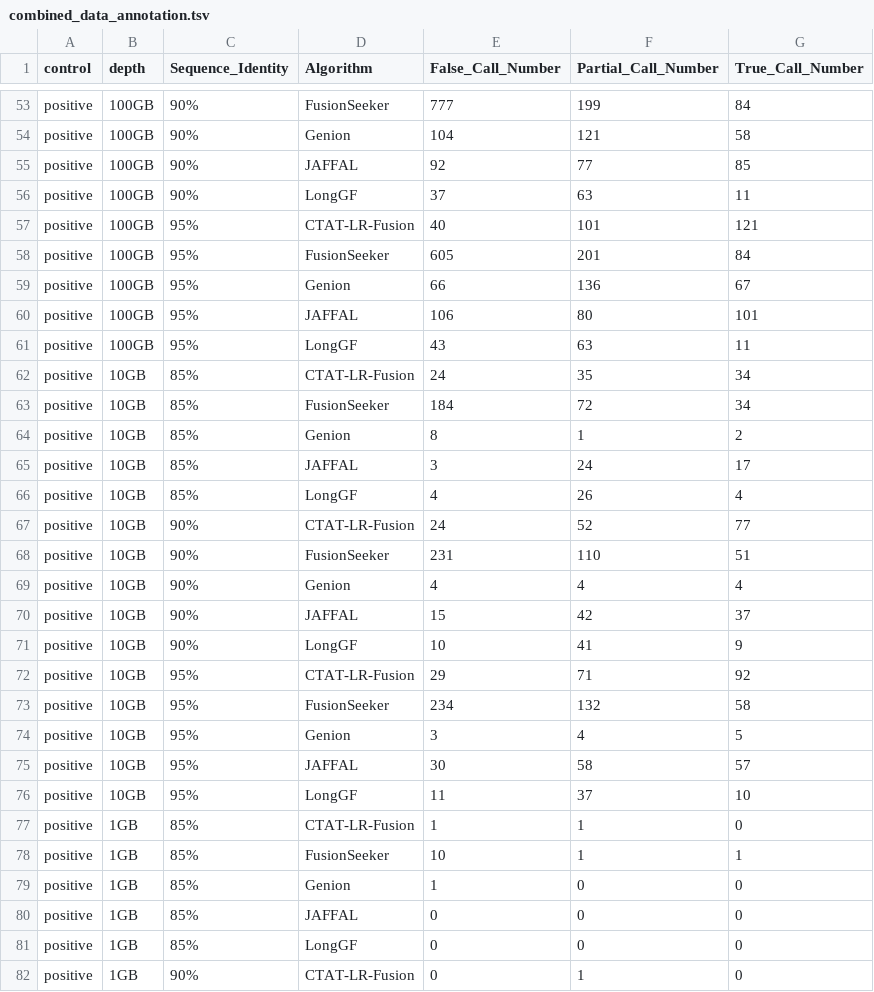
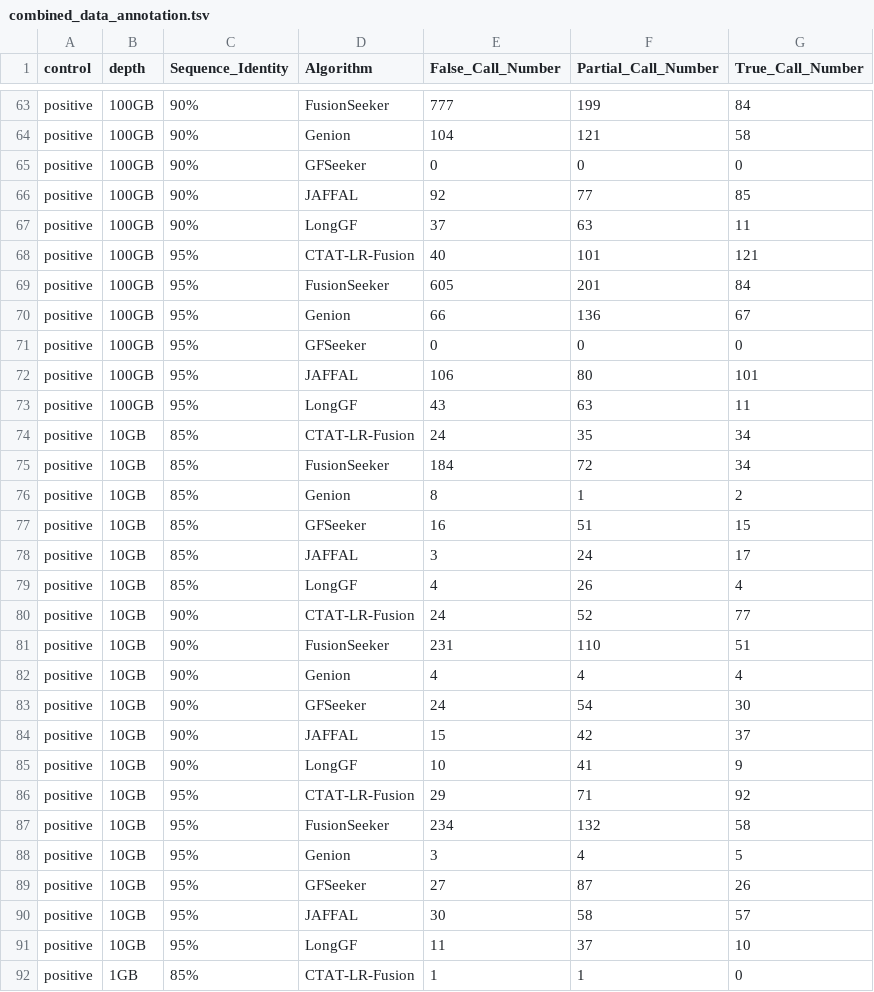
Before and after one commit to RDorney/LRFusionBenchmark, a TSV file: Figures/Input_dataframes/combined_data_annotation.tsv, drawn as a sheet; only a part is shown, gaps mark what is left out; the shorter side is filled out with more unchanged rows; the diff covers the shown part only; the diff names each change by its address in the sheet, - before the commit and + after, or states it on an @@ line.

```diff
--- a/Figures/Input_dataframes/combined_data_annotation.tsv
+++ b/Figures/Input_dataframes/combined_data_annotation.tsv
+row 65: positive | 100GB | 90% | GFSeeker | 0 | 0 | 0
+row 71: positive | 100GB | 95% | GFSeeker | 0 | 0 | 0
+row 77: positive | 10GB | 85% | GFSeeker | 16 | 51 | 15
+row 83: positive | 10GB | 90% | GFSeeker | 24 | 54 | 30
+row 89: positive | 10GB | 95% | GFSeeker | 27 | 87 | 26
```
Also changed, not shown: 13 added rows elsewhere in this file, Figures/Input_dataframes/manual_readsupp_filtering.tsv, Figures/Input_dataframes/readsupp_filtering.tsv, 27 other files.
